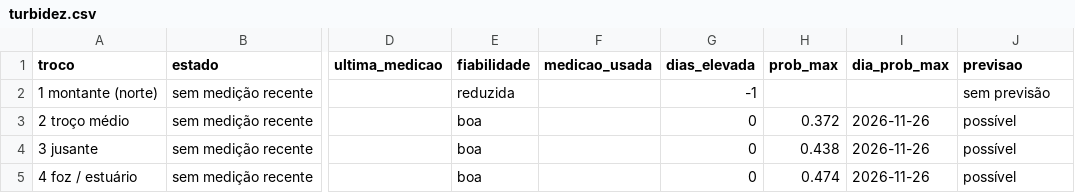
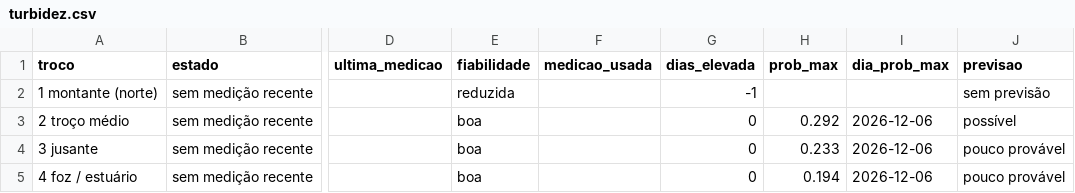
Before and after one commit to EzequiasMiocha/ete-platform, a CSV file: data/processed/forecast/latest/turbidez.csv, drawn as a sheet; only a part is shown, gaps mark what is left out; the diff names each change by its address in the sheet, - before the commit and + after, or states it on an @@ line.

```diff
--- a/data/processed/forecast/latest/turbidez.csv
+++ b/data/processed/forecast/latest/turbidez.csv
-H3 (prob_max): 0.372
+H3 (prob_max): 0.292
-I3:I5 (dia_prob_max): 2026-11-26
+I3:I5 (dia_prob_max): 2026-12-06
-H4 (prob_max): 0.438
+H4 (prob_max): 0.233
-J4:J5 (previsao): possível
+J4:J5 (previsao): pouco provável
-H5 (prob_max): 0.474
+H5 (prob_max): 0.194
```
Also changed, not shown: data/processed/forecast/latest/cenarios_caudal.csv, data/raw/forecast/history/discharge_history.csv, 36 other files.
